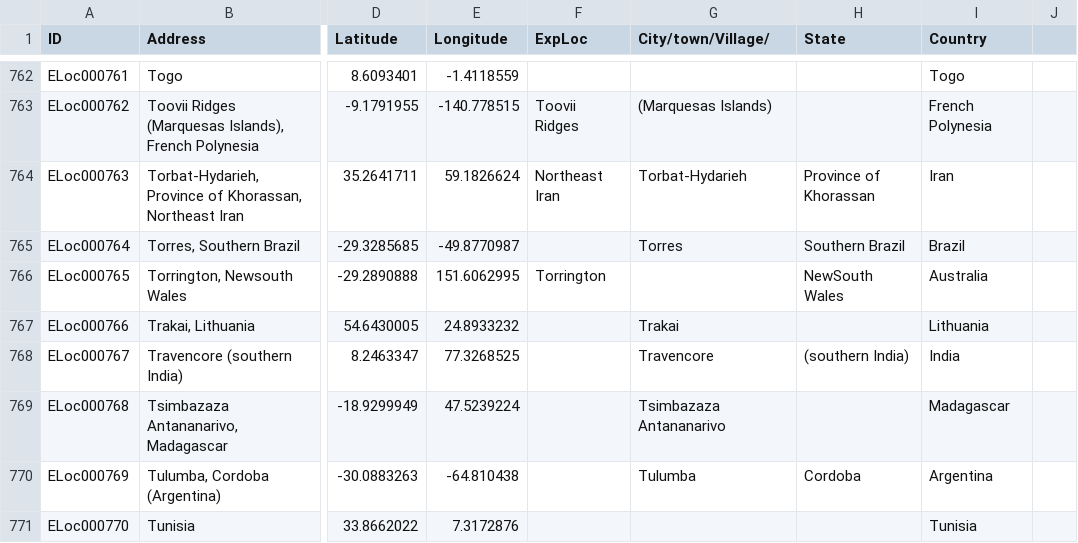
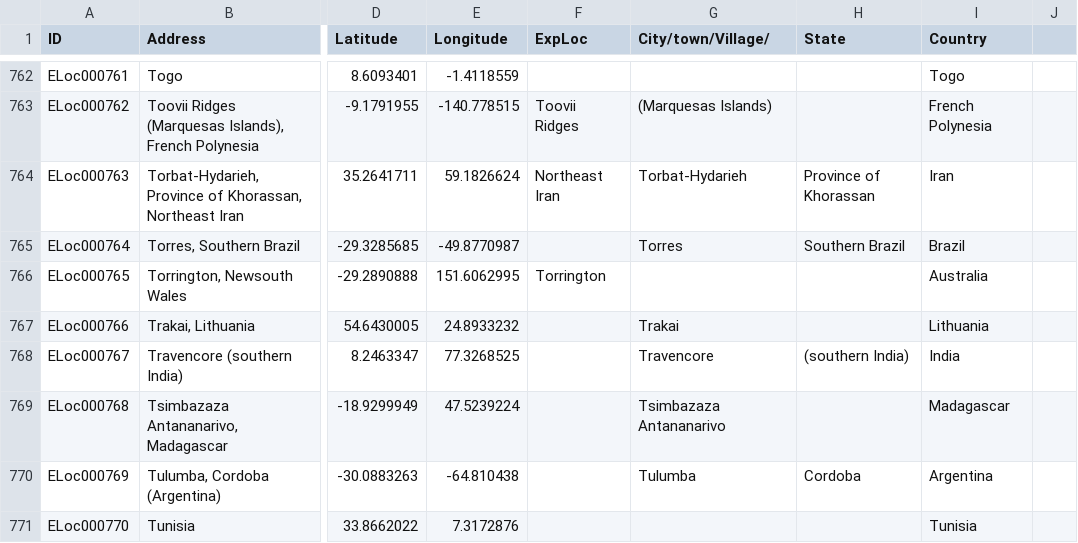
Before and after one commit to gilienv/EssOilDB, a CSV file: tables/location/country070819.csv, drawn as a sheet; only a part is shown, gaps mark what is left out; the diff covers the shown part only; the diff names each change by its address in the sheet, - before the commit and + after, or states it on an @@ line.

```diff
--- a/tables/location/country070819.csv
+++ b/tables/location/country070819.csv
-H766 (State): NewSouth Wales
+H766 (State): (empty)
```
Also changed, not shown: 7 edited cells elsewhere in this file.
